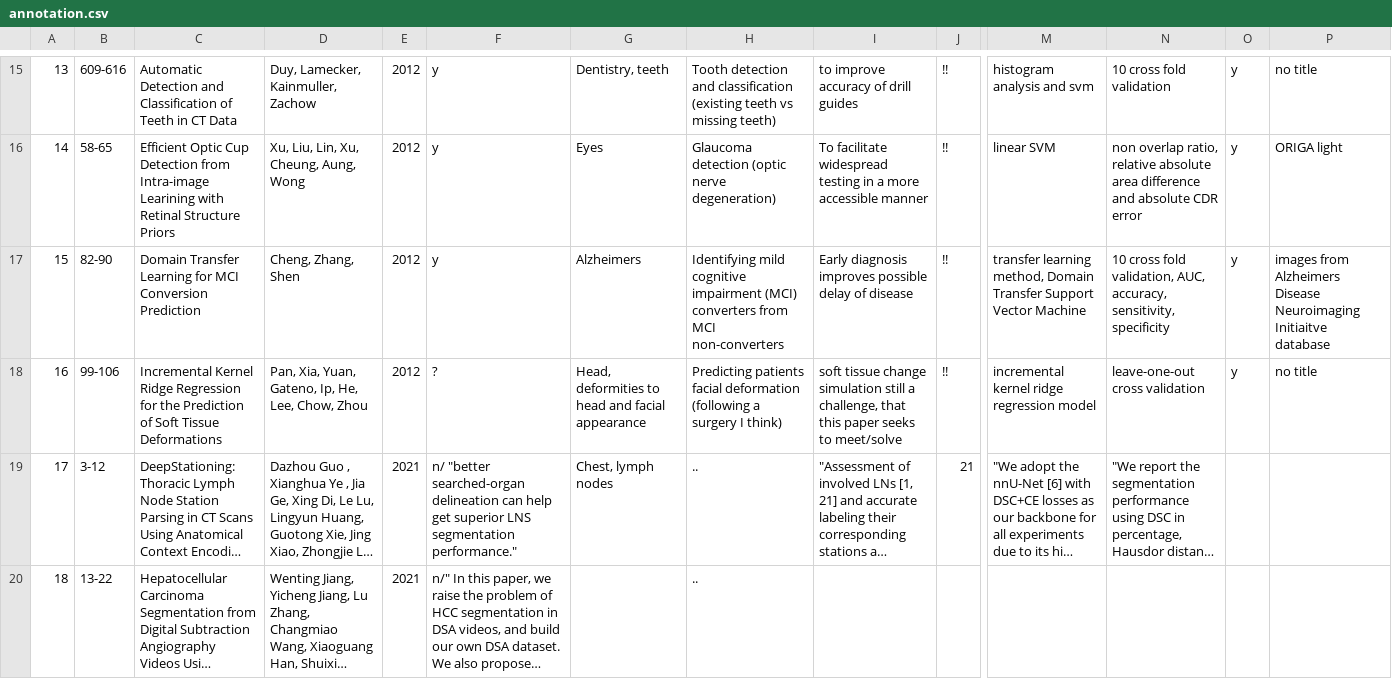
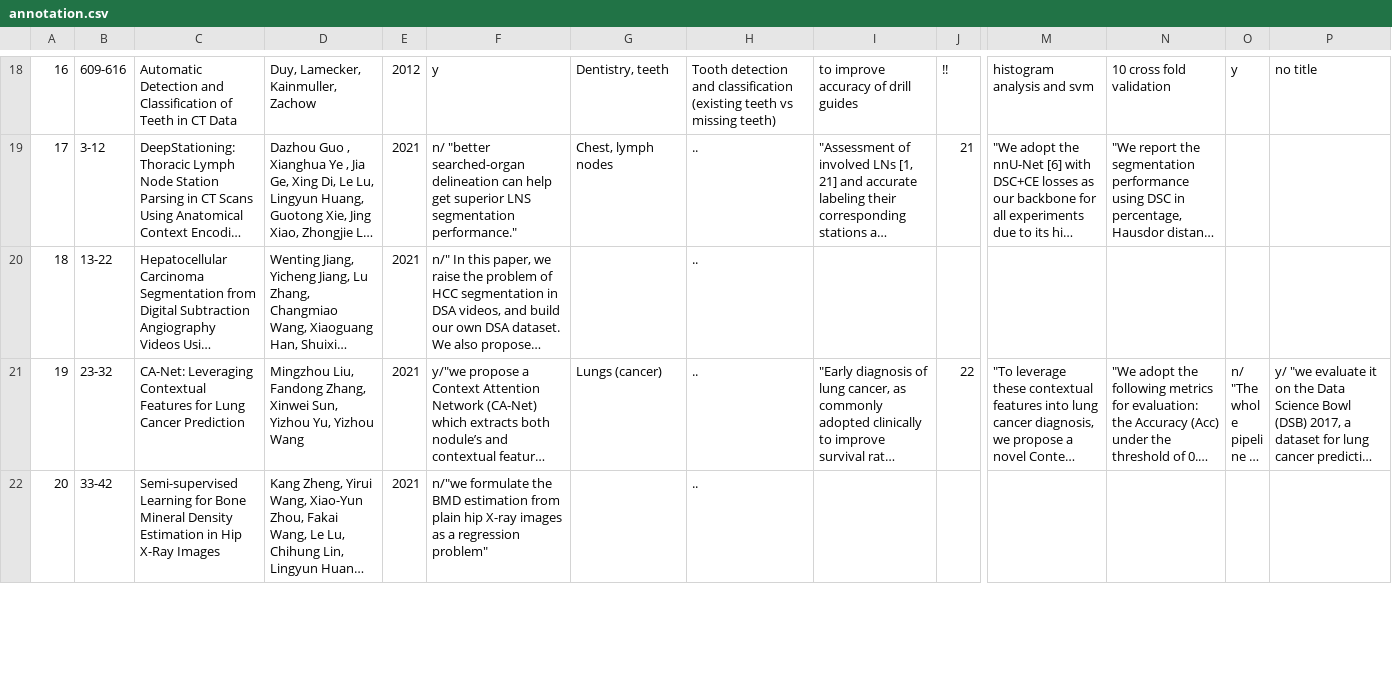
Before and after one commit to christinekaarde/MICCAI-review-thesis, a CSV file: annotation.csv, drawn as a sheet; only a part is shown, gaps mark what is left out; the shorter side is filled out with more unchanged rows; long unchanged cells end in …; removed rows and columns are numbered as before the commit, all else as after; rows hold the shown columns only; the diff covers the shown part only; the diff names each change by its address in the sheet, - before the commit and + after, or states it on an @@ line.

Commit message:
Update annotation.csv

```diff
--- a/annotation.csv
+++ b/annotation.csv
-A18: 13
+A18: 16
-row 16: 14 | 58-65 | Efficient Optic Cup Detection from Intra-image Learining with Retinal Structure Priors | Xu, Liu, Lin, Xu, Cheung, Aung, Wong | 2012 | y | Eyes | Glaucoma detection (optic nerve degeneration) | To facilitate widespread testing in a more accessible manner | !! | linear SVM | non overlap ratio, relative absolute area difference and absolute CDR error | y | ORIGA light
-row 17: 15 | 82-90 | Domain Transfer Learning for MCI Conversion Prediction | Cheng, Zhang, Shen | 2012 | y | Alzheimers | Identifying mild cognitive impairment (MCI) converters from MCI non-converters | Early diagnosis improves possible delay of disease | !! | transfer learning method, Domain Transfer Support Vector Machine | 10 cross fold validation, AUC, accuracy, sensitivity, specificity | y | images from Alzheimers Disease Neuroimaging Initiaitve database
-row 18: 16 | 99-106 | Incremental Kernel Ridge Regression for the Prediction of Soft Tissue Deformations | Pan, Xia, Yuan, Gateno, Ip, He, Lee, Chow, Zhou | 2012 | ? | Head, deformities to head and facial appearance | Predicting patients facial deformation (following a surgery I think) | soft tissue change simulation still a challenge, that this paper seeks to meet/solve | !! | incremental kernel ridge regression model | leave-one-out cross validation | y | no title
```
Also changed, not shown: 3 added rows and 29 edited cells elsewhere in this file.
